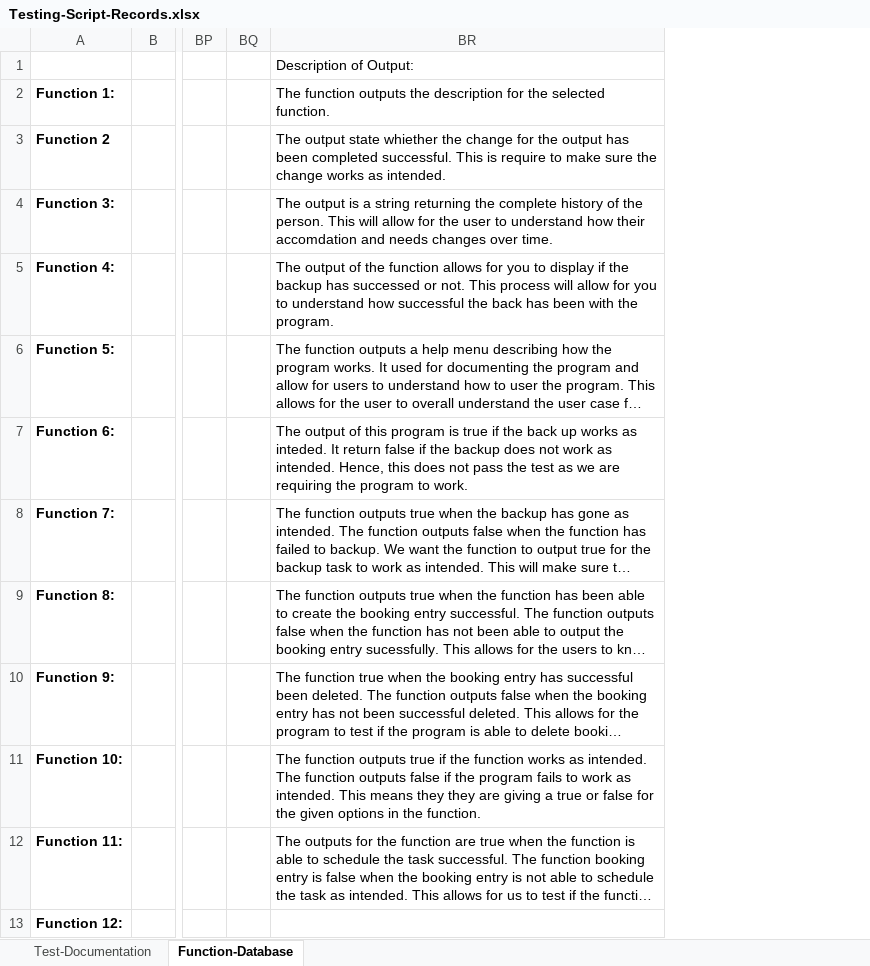
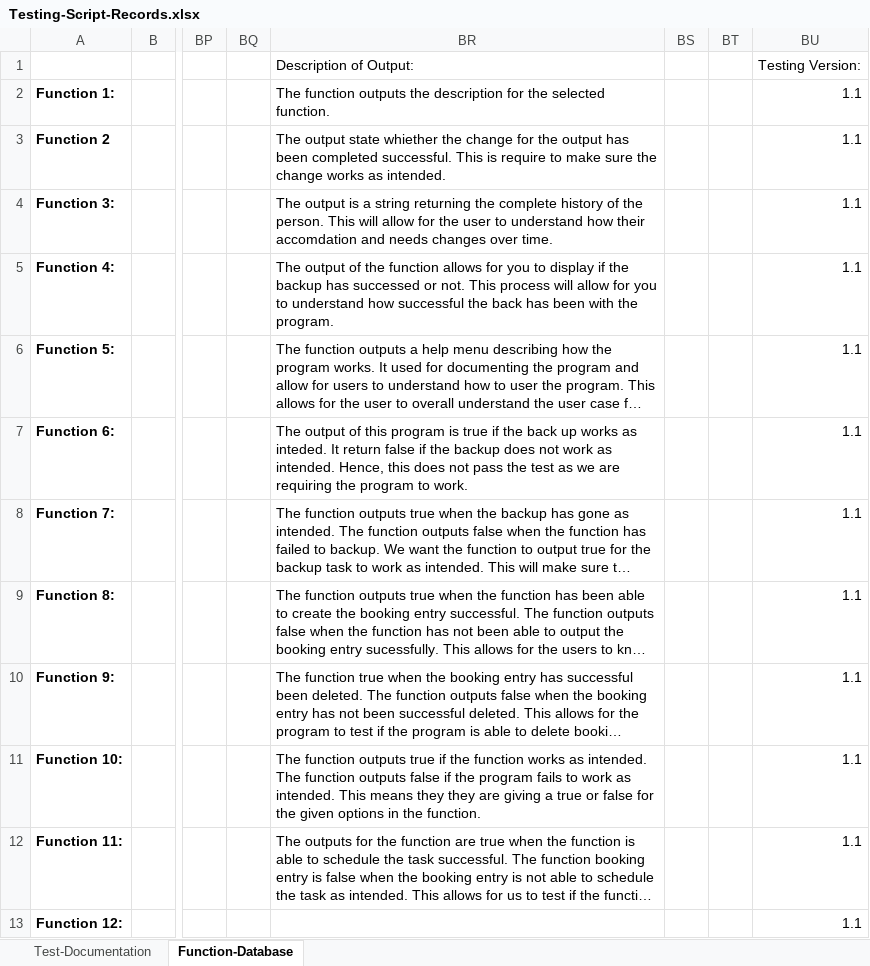
Before and after one commit to LexaRao/Ophelias-Oasis, an Excel workbook: Test-Cases/Testing-Script-Records.xlsx, sheet Function-Database, drawn as a sheet; only a part is shown, gaps mark what is left out; long unchanged cells end in …; values as stored, in another font and other column widths than the file's, no borders; the diff names each change by its address in the sheet, - before the commit and + after, or states it on an @@ line.

Commit message:
Updated testing script.
Added all update to the testing script.

```diff
--- a/Test-Cases/Testing-Script-Records.xlsx (sheet Function-Database)
+++ b/Test-Cases/Testing-Script-Records.xlsx (sheet Function-Database)
+column BS, empty
+column BT, empty
+column BU, rows 1-13: Testing Version: | 1.1 | 1.1 | 1.1 | 1.1 | 1.1 | 1.1 | 1.1 | 1.1 | 1.1 | 1.1 | 1.1 | 1.1
```
